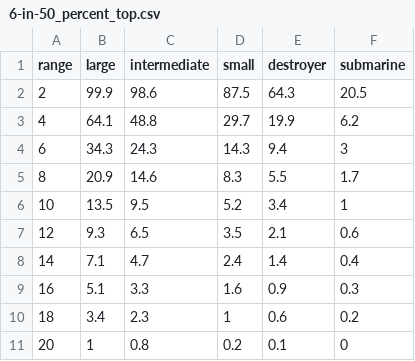
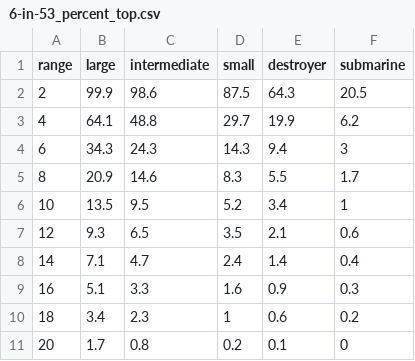
Before and after one commit to doolanshire/Combat-Models, a CSV file: maneuver_rules_1922/fire_effect_tables/1922/6-in-53/6-in-53_percent_top.csv (was maneuver_rules_1922/fire_effect_tables/1922/6-in-50/6-in-50_percent_top.csv), drawn as a sheet.

Commit message:
Partially implemented 6-in/53 fire effect tables

```diff
--- a/maneuver_rules_1922/fire_effect_tables/1922/6-in-50/6-in-50_percent_top.csv
+++ b/maneuver_rules_1922/fire_effect_tables/1922/6-in-53/6-in-53_percent_top.csv
@@ -10,2 +10,2 @@
 "18","3.4","2.3","1","0.6","0.2"
-"20","1","0.8","0.2","0.1","0"
+"20","1.7","0.8","0.2","0.1","0"
```
Also changed, not shown: 3 other files.
